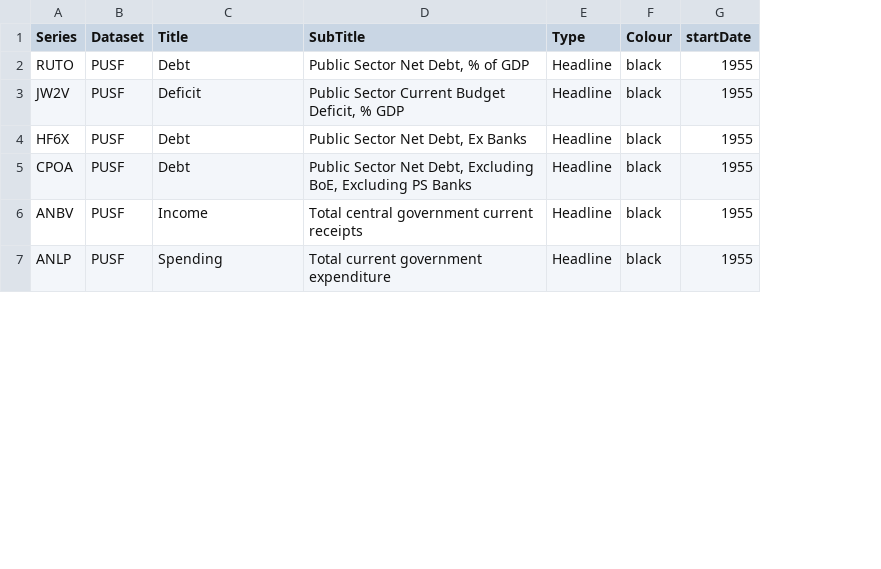
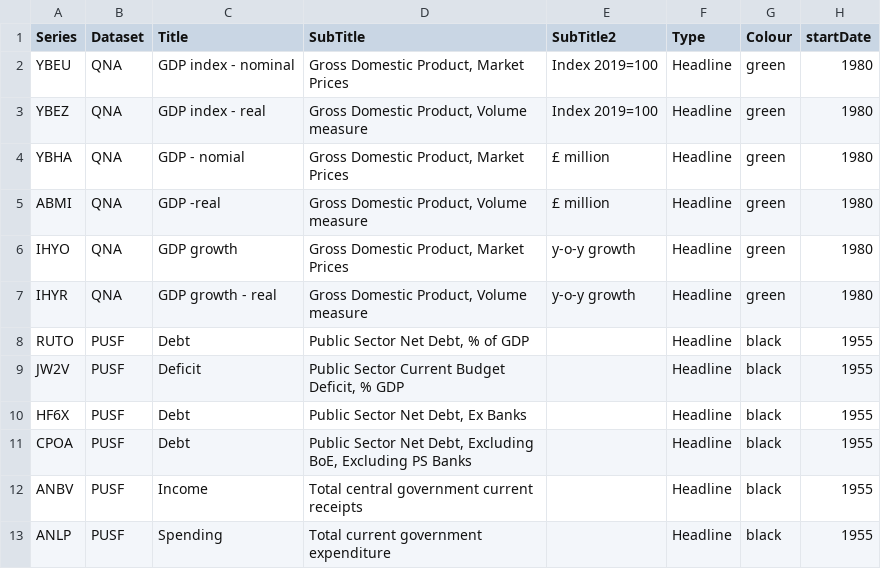
Before and after one commit to RDeconomist/RDeconomist.github.io, a CSV file: data/onsSeries.csv, drawn as a sheet; only a part is shown; the diff names each change by its address in the sheet, - before the commit and + after, or states it on an @@ line.

Commit message:
Update onsSeries.csv

```diff
--- a/data/onsSeries.csv
+++ b/data/onsSeries.csv
+column E (SubTitle2), empty
+row 2: YBEU | QNA | GDP index - nominal | Gross Domestic Product, Market Prices | Index 2019=100 | Headline | green | 1980
+row 3: YBEZ | QNA | GDP index - real | Gross Domestic Product, Volume measure | Index 2019=100 | Headline | green | 1980
+row 4: YBHA | QNA | GDP - nomial | Gross Domestic Product, Market Prices | £ million | Headline | green | 1980
+row 5: ABMI | QNA | GDP -real | Gross Domestic Product, Volume measure | £ million | Headline | green | 1980
+row 6: IHYO | QNA | GDP growth | Gross Domestic Product, Market Prices | y-o-y growth | Headline | green | 1980
+row 7: IHYR | QNA | GDP growth - real | Gross Domestic Product, Volume measure | y-o-y growth | Headline | green | 1980
```
